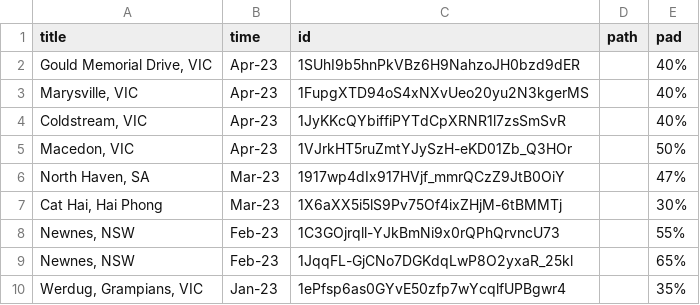
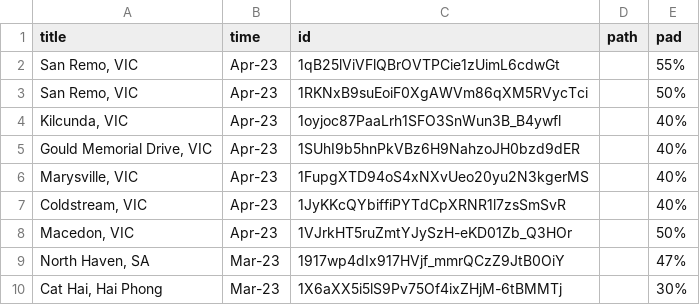
Before and after one commit to tuankhoin/personal-website, a CSV file: src/data/photos.csv, drawn as a sheet; only a part is shown; the shorter side is filled out with more unchanged rows.

```diff
--- a/src/data/photos.csv
+++ b/src/data/photos.csv
@@ -1,2 +1,5 @@
 title,time,id,path,pad
+"San Remo, VIC",Apr-23,1qB25lViVFlQBrOVTPCie1zUimL6cdwGt,,55%
+"San Remo, VIC",Apr-23,1RKNxB9suEoiF0XgAWVm86qXM5RVycTci,,50%
+"Kilcunda, VIC",Apr-23,1oyjoc87PaaLrh1SFO3SnWun3B_B4ywfl,,40%
 "Gould Memorial Drive, VIC",Apr-23,1SUhI9b5hnPkVBz6H9NahzoJH0bzd9dER,,40%
```
Also changed, not shown: src/data/showcase.csv, 3 other files.
